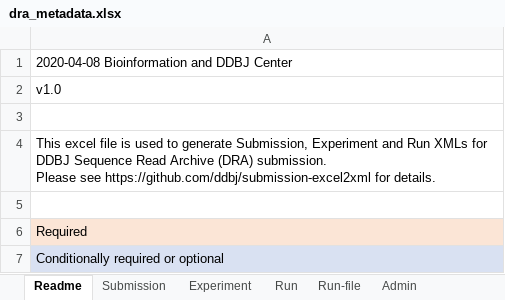
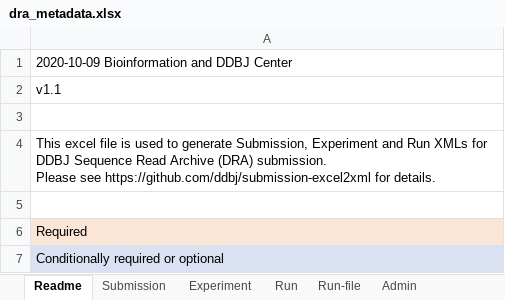
Before and after one commit to ddbj/www, an Excel workbook: assets/files/submission/dra_metadata.xlsx, sheet Readme, drawn as a sheet; values as stored, in another font and other column widths than the file's, no borders; the diff names each change by its address in the sheet, - before the commit and + after, or states it on an @@ line.

```diff
--- a/assets/files/submission/dra_metadata.xlsx (sheet Readme)
+++ b/assets/files/submission/dra_metadata.xlsx (sheet Readme)
-A1: 2020-04-08 Bioinformation and DDBJ Center
+A1: 2020-10-09 Bioinformation and DDBJ Center
-A2: v1.0
+A2: v1.1
```
Also changed, not shown: sheet Experiment, sheet Run-file, sheet Run, sheet Submission, 2 other files.
